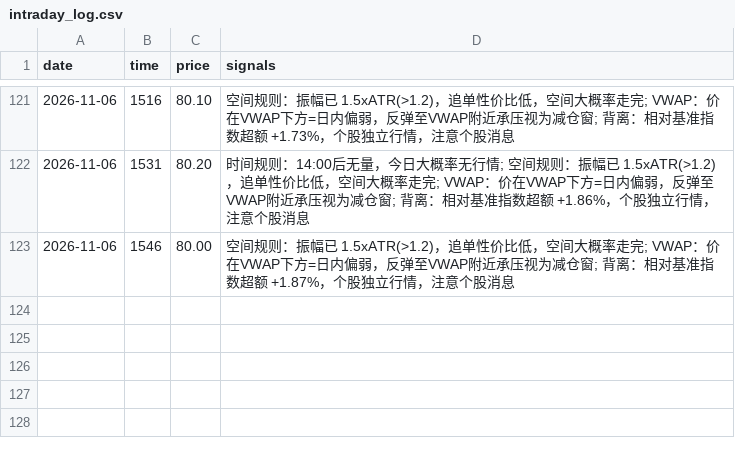
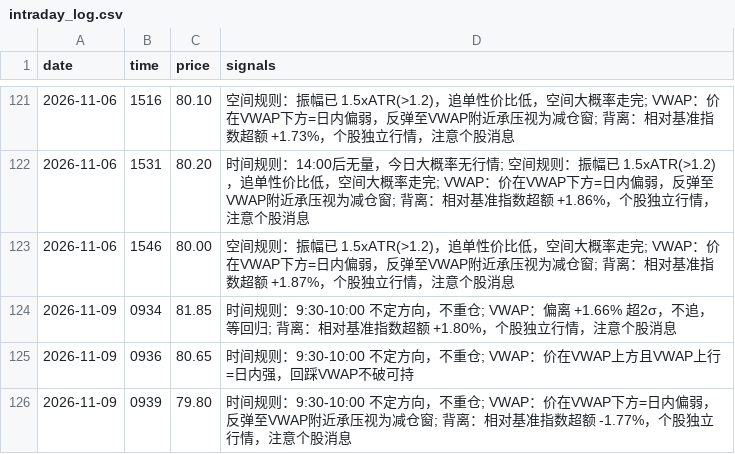
Before and after one commit to liujianyeey-oss/hk-stock-tracker, a CSV file: data/intraday_log.csv, drawn as a sheet; only a part is shown, gaps mark what is left out; the diff names each change by its address in the sheet, - before the commit and + after, or states it on an @@ line.

Commit message:
fix(quote): 实时行情主源切换为东财（腾讯港股免费报价延迟约15分钟）
- fetch_quote 拆为东财主源 + 腾讯兜底，返回字段口径不变
- 2026-11-09 实测：腾讯报价时间戳滞后本地15分钟+，
  导致盘中"现价"严重失真；东财时间戳与本地一致
- README 补宏观流动性/多标的回测能力说明；REFERENCES.md 入库；
  intraday_log 追加今日显著信号

```diff
--- a/data/intraday_log.csv
+++ b/data/intraday_log.csv
+row 124: 2026-11-09 | 0934 | 81.85 | 时间规则：9:30-10:00 不定方向，不重仓; VWAP：偏离 +1.66% 超2σ，不追，等回归; 背离：相对基准指数超额 +1.80%，个股独立行情，注意个股消息
+row 125: 2026-11-09 | 0936 | 80.65 | 时间规则：9:30-10:00 不定方向，不重仓; VWAP：价在VWAP上方且VWAP上行=日内强，回踩VWAP不破可持
+row 126: 2026-11-09 | 0939 | 79.80 | 时间规则：9:30-10:00 不定方向，不重仓; VWAP：价在VWAP下方=日内偏弱，反弹至VWAP附近承压视为减仓窗; 背离：相对基准指数超额 -1.77%，个股独立行情，注意个股消息
```
Also changed, not shown: 3 other files.
